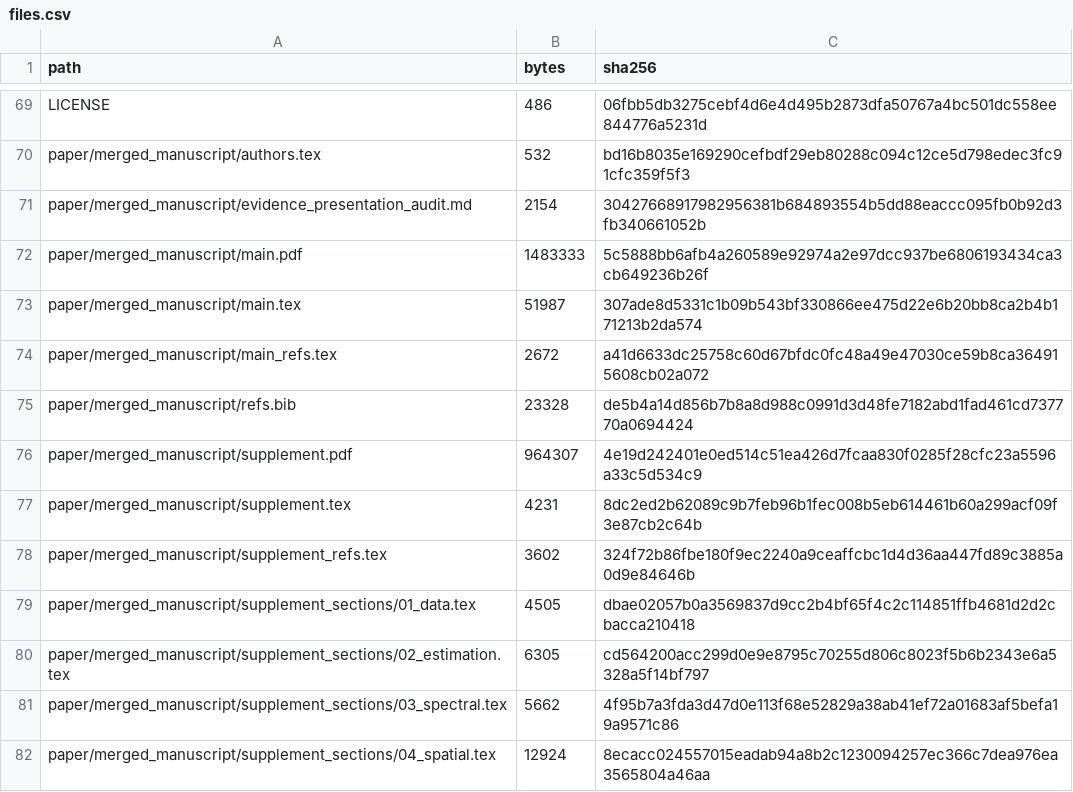
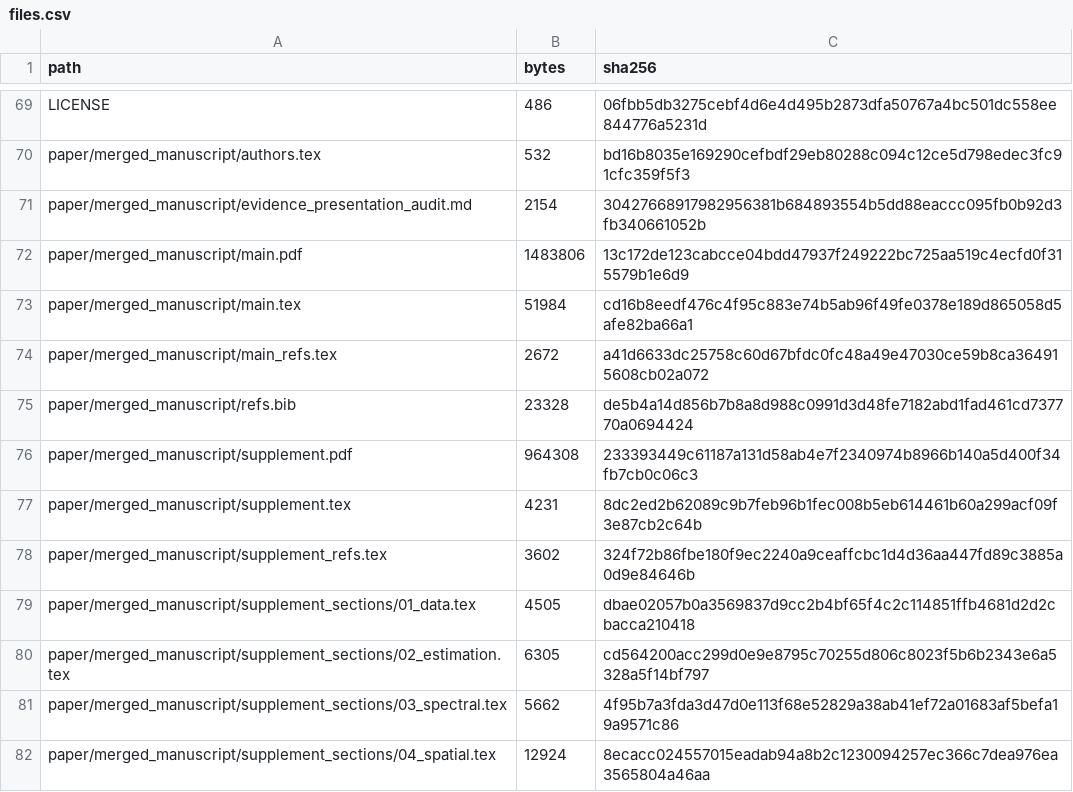
Before and after one commit to Wangwangw233/paper-urbanflow, a CSV file: data_manifest/files.csv, drawn as a sheet; only a part is shown, gaps mark what is left out.

Commit message:
Finalize split figures, D/FACE table and audit reports

```diff
--- a/data_manifest/files.csv
+++ b/data_manifest/files.csv
@@ -71,7 +71,7 @@ paper/merged_manuscript/authors.tex,532,bd16b8035e169290cefbdf29eb80288c094c12ce
 paper/merged_manuscript/evidence_presentation_audit.md,2154,30427668917982956381b684893554b5dd88eaccc095fb0b92d3fb340661052b
-paper/merged_manuscript/main.pdf,1483333,5c5888bb6afb4a260589e92974a2e97dcc937be6806193434ca3cb649236b26f
-paper/merged_manuscript/main.tex,51987,307ade8d5331c1b09b543bf330866ee475d22e6b20bb8ca2b4b171213b2da574
+paper/merged_manuscript/main.pdf,1483806,13c172de123cabcce04bdd47937f249222bc725aa519c4ecfd0f315579b1e6d9
+paper/merged_manuscript/main.tex,51984,cd16b8eedf476c4f95c883e74b5ab96f49fe0378e189d865058d5afe82ba66a1
 paper/merged_manuscript/main_refs.tex,2672,a41d6633dc25758c60d67bfdc0fc48a49e47030ce59b8ca364915608cb02a072
 paper/merged_manuscript/refs.bib,23328,de5b4a14d856b7b8a8d988c0991d3d48fe7182abd1fad461cd737770a0694424
-paper/merged_manuscript/supplement.pdf,964307,4e19d242401e0ed514c51ea426d7fcaa830f0285f28cfc23a5596a33c5d534c9
+paper/merged_manuscript/supplement.pdf,964308,233393449c61187a131d58ab4e7f2340974b8966b140a5d400f34fb7cb0c06c3
 paper/merged_manuscript/supplement.tex,4231,8dc2ed2b62089c9b7feb96b1fec008b5eb614461b60a299acf09f3e87cb2c64b
```
Also changed, not shown: 3 other files.
